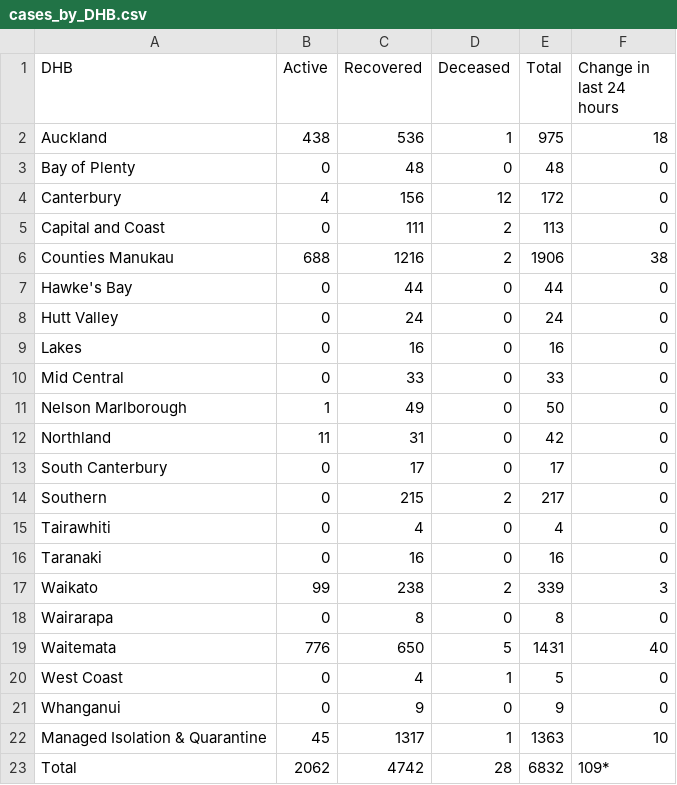
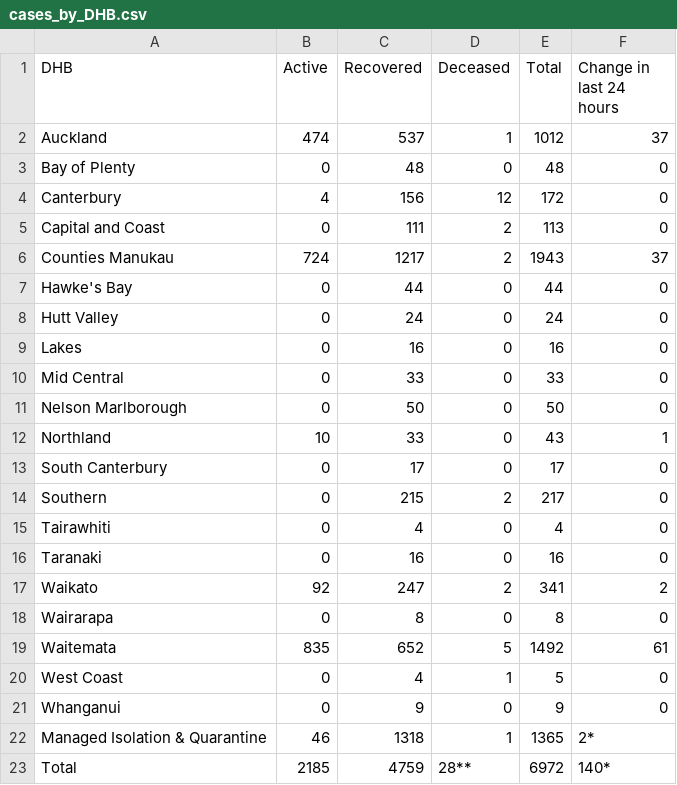
Before and after one commit to UoA-eResearch/nz-covid19-data-auto, a CSV file: cases_by_DHB.csv, drawn as a sheet.

```diff
--- a/cases_by_DHB.csv
+++ b/cases_by_DHB.csv
@@ -1,3 +1,3 @@
 DHB,Active,Recovered,Deceased,Total,Change in last 24 hours
-Auckland,438,536,1,975,18
+Auckland,474,537,1,1012,37
 Bay of Plenty,0,48,0,48,0
@@ -5,3 +5,3 @@ Canterbury,4,156,12,172,0
 Capital and Coast,0,111,2,113,0
-Counties Manukau,688,1216,2,1906,38
+Counties Manukau,724,1217,2,1943,37
 Hawke's Bay,0,44,0,44,0
@@ -10,4 +10,4 @@ Lakes,0,16,0,16,0
 Mid Central,0,33,0,33,0
-Nelson Marlborough,1,49,0,50,0
-Northland,11,31,0,42,0
+Nelson Marlborough,0,50,0,50,0
+Northland,10,33,0,43,1
 South Canterbury,0,17,0,17,0
@@ -16,8 +16,8 @@ Tairawhiti,0,4,0,4,0
 Taranaki,0,16,0,16,0
-Waikato,99,238,2,339,3
+Waikato,92,247,2,341,2
 Wairarapa,0,8,0,8,0
-Waitemata,776,650,5,1431,40
+Waitemata,835,652,5,1492,61
 West Coast,0,4,1,5,0
 Whanganui,0,9,0,9,0
-Managed Isolation & Quarantine,45,1317,1,1363,10
-Total,2062,4742,28,6832,109*
+Managed Isolation & Quarantine,46,1318,1,1365,2*
+Total,2185,4759,28**,6972,140*
```
Also changed, not shown: cases_by_ethnicity.csv, 3 other files.
